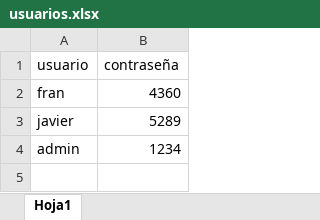
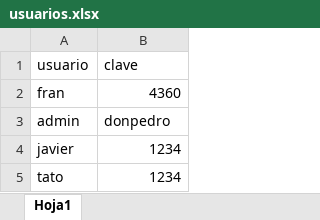
Before and after one commit to FranCalden/Cald-nDP, an Excel workbook: usuarios.xlsx, sheet Hoja1, drawn as a sheet; values as stored, in another font and other column widths than the file's, no borders; addresses are those after the commit; the diff names each change by its address in the sheet, - before the commit and + after, or states it on an @@ line.

Commit message:
Add files via upload

```diff
--- a/usuarios.xlsx (sheet Hoja1)
+++ b/usuarios.xlsx (sheet Hoja1)
-B1: contraseña
+B1: clave
+row 3: admin | donpedro
-B4 (clave): 5289
+B4 (clave): 1234
-A5 (usuario): admin
+A5 (usuario): tato
```
